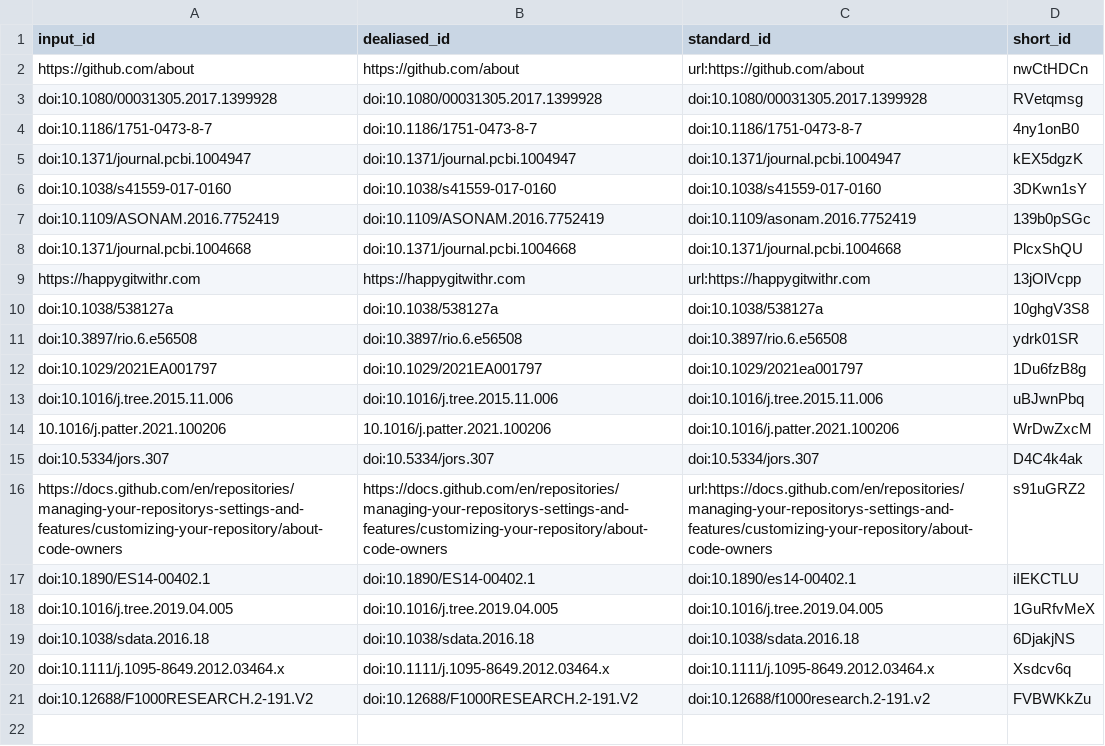
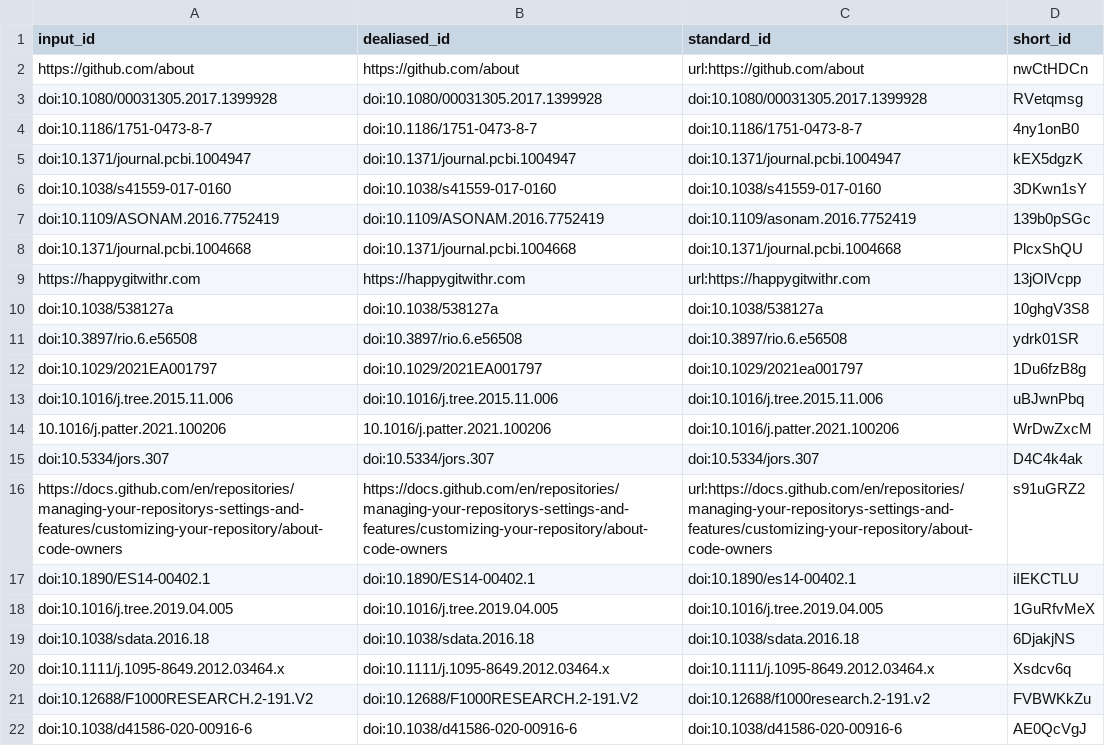
Before and after one commit to SORTEE-Github-Hackathon/manuscript, a TSV file: citations.tsv, drawn as a sheet.

```diff
--- a/citations.tsv
+++ b/citations.tsv
@@ -21 +21,2 @@ doi:10.1111/j.1095-8649.2012.03464.x	doi:10.1111/j.1095-8649.2012.03464.x	doi:10
 doi:10.12688/F1000RESEARCH.2-191.V2	doi:10.12688/F1000RESEARCH.2-191.V2	doi:10.12688/f1000research.2-191.v2	FVBWKkZu
+doi:10.1038/d41586-020-00916-6	doi:10.1038/d41586-020-00916-6	doi:10.1038/d41586-020-00916-6	AE0QcVgJ
```
Also changed, not shown: 7 other files.
